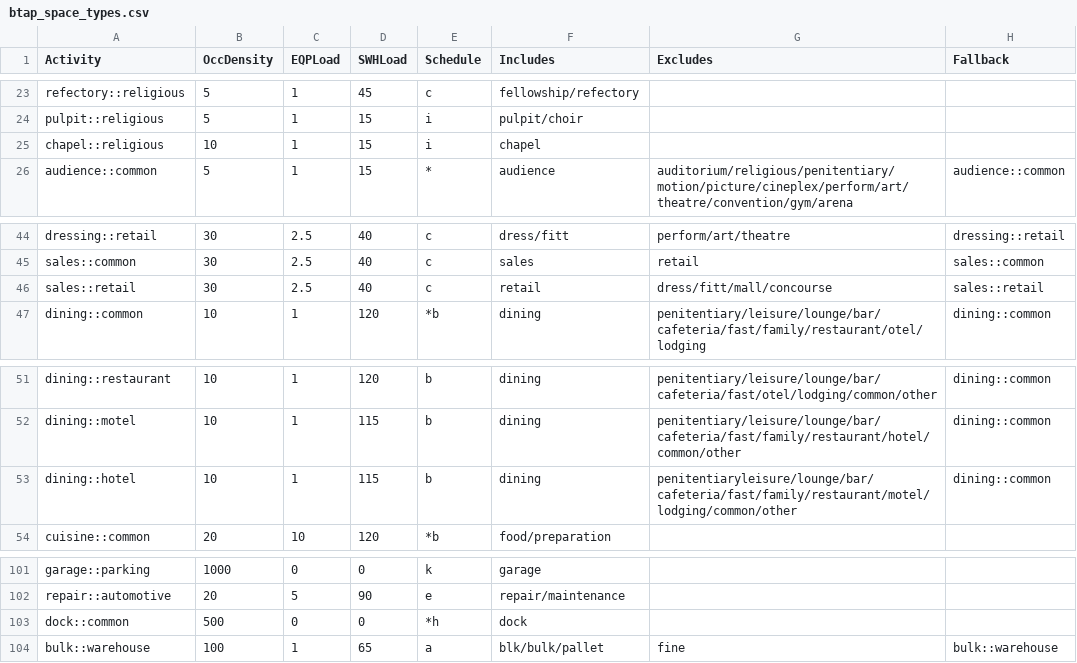
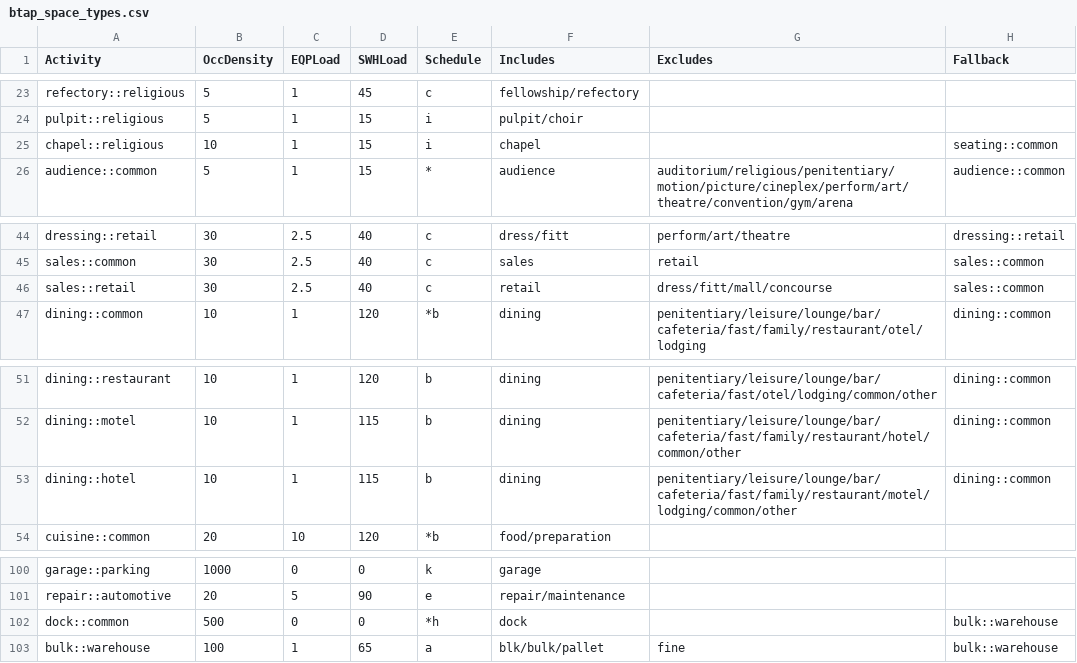
Before and after one commit to NatLabRockies/openstudio-standards, a CSV file: lib/openstudio-standards/btap/btap_space_types.csv, drawn as a sheet; only a part is shown, gaps mark what is left out; the diff covers the shown part only.

```diff
--- a/lib/openstudio-standards/btap/btap_space_types.csv
+++ b/lib/openstudio-standards/btap/btap_space_types.csv
@@ -24,3 +24,3 @@ refectory::religious,5,1,45,c,fellowship/refectory,,
 pulpit::religious,5,1,15,i,pulpit/choir,,
-chapel::religious,10,1,15,i,chapel,,
+chapel::religious,10,1,15,i,chapel,,seating::common
 audience::common,5,1,15,*,audience,auditorium/religious/penitentiary/motion/picture/cineplex/perform/art/theatre/convention/gym/arena,audience::common
@@ -45,3 +45,3 @@ dressing::retail,30,2.5,40,c,dress/fitt,perform/art/theatre,dressing::retail
 sales::common,30,2.5,40,c,sales,retail,sales::common
-sales::retail,30,2.5,40,c,retail,dress/fitt/mall/concourse,sales::retail
+sales::retail,30,2.5,40,c,retail,dress/fitt/mall/concourse,sales::common
 dining::common,10,1,120,*b,dining,penitentiary/leisure/lounge/bar/cafeteria/fast/family/restaurant/otel/lodging,dining::common
@@ -52,3 +52,3 @@ dining::restaurant,10,1,120,b,dining,penitentiary/leisure/lounge/bar/cafeteria/f
 dining::motel,10,1,115,b,dining,penitentiary/leisure/lounge/bar/cafeteria/fast/family/restaurant/hotel/common/other,dining::common
-dining::hotel,10,1,115,b,dining,penitentiaryleisure/lounge/bar/cafeteria/fast/family/restaurant/motel/lodging/common/other,dining::common
+dining::hotel,10,1,115,b,dining,penitentiary/leisure/lounge/bar/cafeteria/fast/family/restaurant/motel/lodging/common/other,dining::common
 cuisine::common,20,10,120,*b,food/preparation,,
@@ -102,3 +101,3 @@ garage::parking,1000,0,0,k,garage,,
 repair::automotive,20,5,90,e,repair/maintenance,,
-dock::common,500,0,0,*h,dock,,
+dock::common,500,0,0,*h,dock,,bulk::warehouse
 bulk::warehouse,100,1,65,a,blk/bulk/pallet,fine,bulk::warehouse
```
Also changed, not shown: 1 removed row and 10 edited cells elsewhere in this file, 17 other files.
